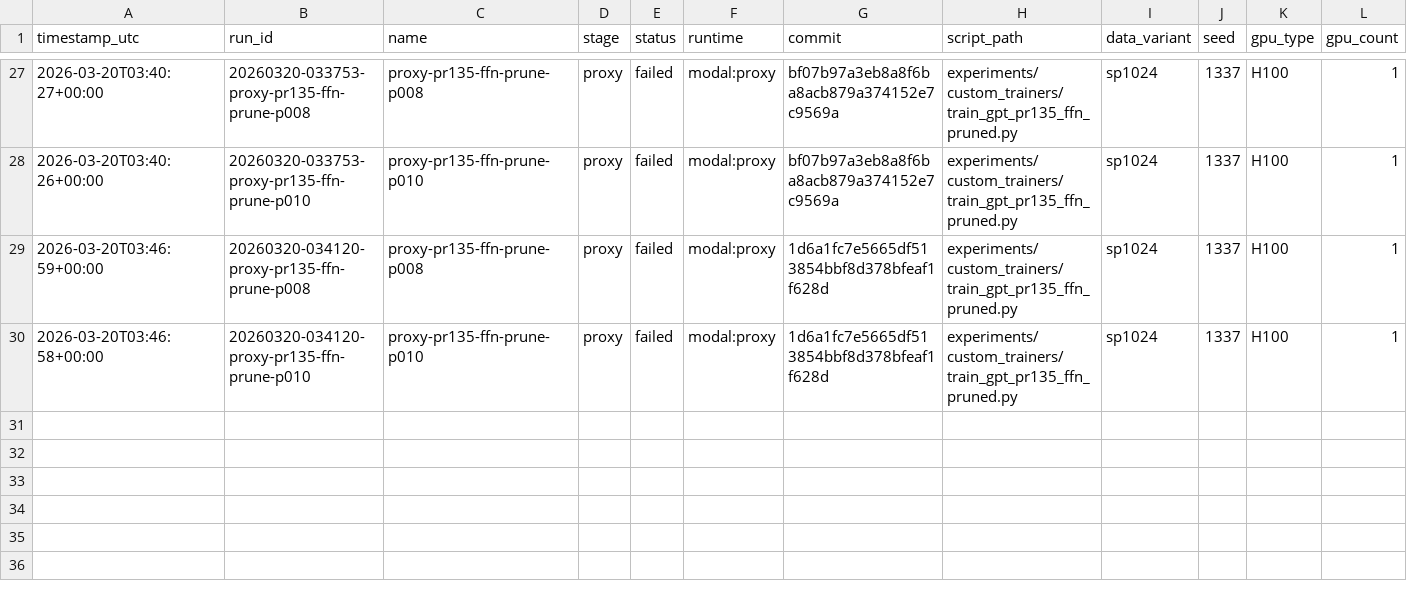
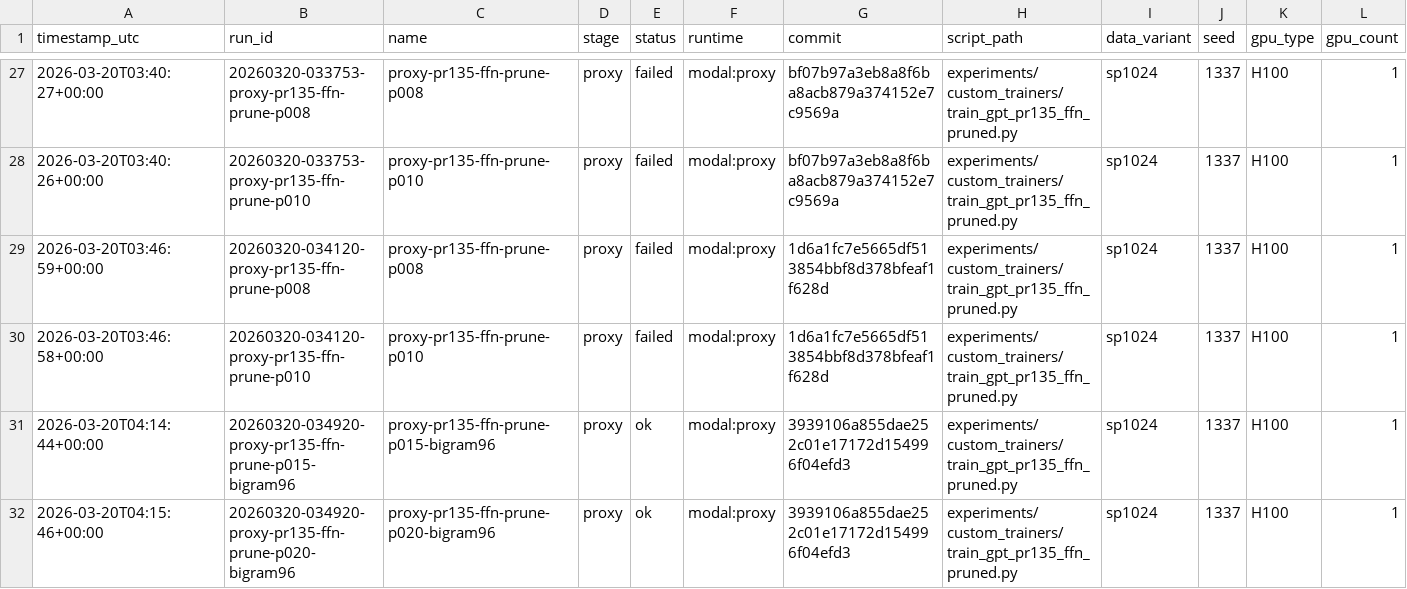
Before and after one commit to greqone/parameter-golf, a TSV file: experiments/results.tsv, drawn as a sheet; only a part is shown, gaps mark what is left out; rows hold the shown columns only; the diff names each change by its address in the sheet, - before the commit and + after, or states it on an @@ line.

```diff
--- a/experiments/results.tsv
+++ b/experiments/results.tsv
+row 31: 2026-03-20T04:14:44+00:00 | 20260320-034920-proxy-pr135-ffn-prune-p015-bigram96 | proxy-pr135-ffn-prune-p015-bigram96 | proxy | ok | modal:proxy | 3939106a855dae252c01e17172d154996f04efd3 | experiments/custom_trainers/train_gpt_pr135_ffn_pruned.py | sp1024 | 1337 | H100 | 1
+row 32: 2026-03-20T04:15:46+00:00 | 20260320-034920-proxy-pr135-ffn-prune-p020-bigram96 | proxy-pr135-ffn-prune-p020-bigram96 | proxy | ok | modal:proxy | 3939106a855dae252c01e17172d154996f04efd3 | experiments/custom_trainers/train_gpt_pr135_ffn_pruned.py | sp1024 | 1337 | H100 | 1
```
Also changed, not shown: 2 other files.
